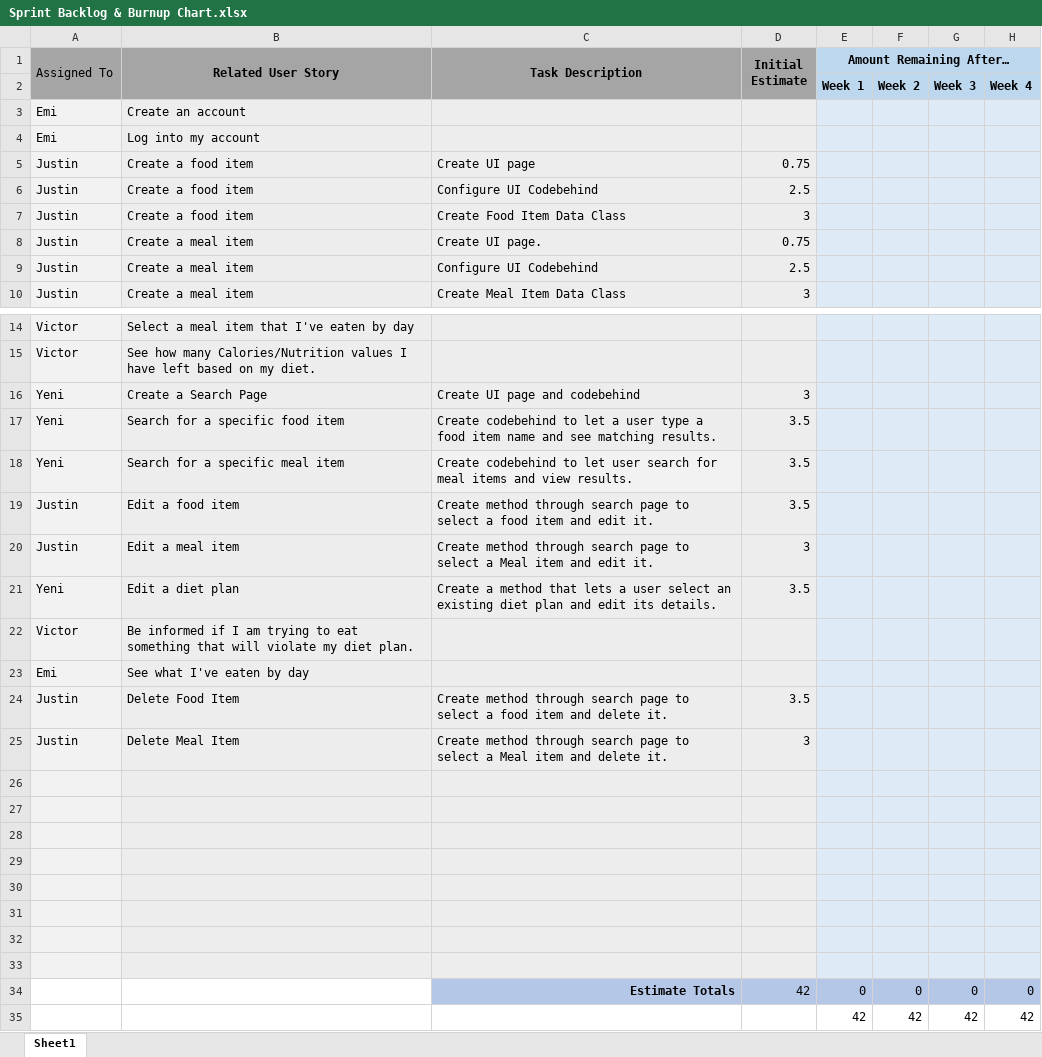
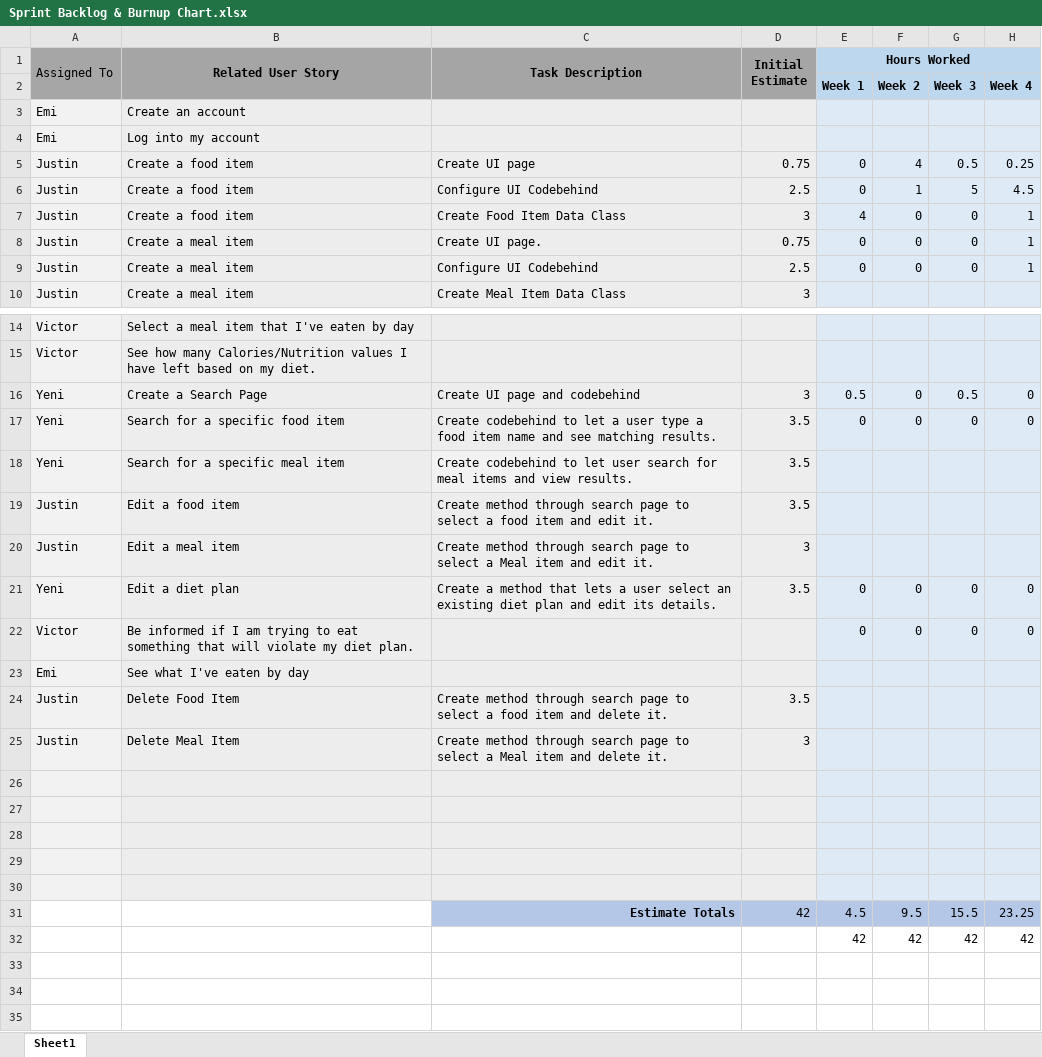
Before and after one commit to almanzayeni/Group5NutritionTracker, an Excel workbook: sprints/sprint1/Sprint Backlog & Burnup Chart.xlsx, sheet Sheet1, drawn as a sheet; only a part is shown, gaps mark what is left out; values as stored, in another font and other column widths than the file's, no borders; charts and pictures not drawn; removed rows and columns are numbered as before the commit, all else as after; the diff names each change by its address in the sheet, - before the commit and + after, or states it on an @@ line.

Commit message:
Updated Sprint Backlog
I updated the sprint backlog with my hours.

```diff
--- a/sprints/sprint1/Sprint Backlog & Burnup Chart.xlsx (sheet Sheet1)
+++ b/sprints/sprint1/Sprint Backlog & Burnup Chart.xlsx (sheet Sheet1)
-E1: Amount Remaining After…
+E1: Hours Worked
-E5:E6 (Hours Worked): (empty)
+E5:E6 (Hours Worked): 0
-F5: (empty)
+F5: 4
-G5: (empty)
+G5: 0.5
-H5: (empty)
+H5: 0.25
-F6: (empty)
+F6: 1
-G6: (empty)
+G6: 5
-H6: (empty)
+H6: 4.5
-E7 (Hours Worked): (empty)
+E7 (Hours Worked): 4
-F7:F9: (empty)
+F7:F9: 0
-G7:G9: (empty)
+G7:G9: 0
-H7:H9: (empty)
+H7:H9: 1
-E8:E9 (Hours Worked): (empty)
+E8:E9 (Hours Worked): 0
-E16 (Hours Worked): (empty)
+E16 (Hours Worked): 0.5
-F16:F17: (empty)
+F16:F17: 0
-G16: (empty)
+G16: 0.5
-H16:H17: (empty)
+H16:H17: 0
-E17 (Hours Worked): (empty)
+E17 (Hours Worked): 0
-G17: (empty)
+G17: 0
-E21:E22 (Hours Worked): (empty)
+E21:E22 (Hours Worked): 0
-F21:F22: (empty)
+F21:F22: 0
-G21:G22: (empty)
+G21:G22: 0
-H21:H22: (empty)
+H21:H22: 0
-A31 fill: #F2F2F2
+A31 fill: none
-B31 fill: #EDEDED
+B31 fill: none
-row 31: (empty)
+row 31:  |  | Estimate Totals | 42 | 4.5 | 9.5 | 15.5 | 23.25
-C31:D31 fill: #EDEDED
+C31:D31 fill: #B4C7E7
-E31:H31 fill: #DEEBF7
+E31:H31 fill: #B4C7E7
-row 32: (empty)
-row 33: (empty)
-row 34:  |  | Estimate Totals | 42 | 0 | 0 | 0 | 0
```
Also changed, not shown: charts or pictures.
